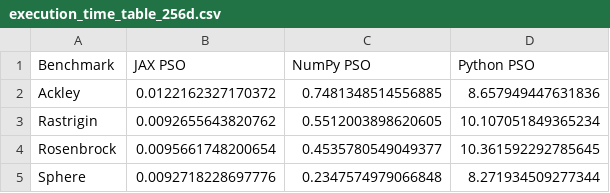
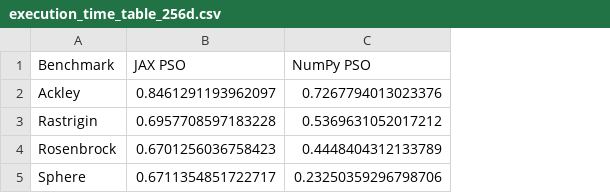
Before and after one commit to marcosnevary/gmp-pso, a CSV file: results/execution_time_table_256d.csv, drawn as a sheet; the diff names each change by its address in the sheet, - before the commit and + after, or states it on an @@ line.

```diff
--- a/results/execution_time_table_256d.csv
+++ b/results/execution_time_table_256d.csv
-column D (Python PSO), rows 2-5: 8.657949447631836 | 10.107051849365234 | 10.361592292785645 | 8.271934509277344
-B2 (JAX PSO): 0.0122162327170372
+B2 (JAX PSO): 0.8461291193962097
-C2 (NumPy PSO): 0.7481348514556885
+C2 (NumPy PSO): 0.7267794013023376
-B3 (JAX PSO): 0.0092655643820762
+B3 (JAX PSO): 0.6957708597183228
-C3 (NumPy PSO): 0.5512003898620605
+C3 (NumPy PSO): 0.5369631052017212
-B4 (JAX PSO): 0.0095661748200654
+B4 (JAX PSO): 0.6701256036758423
-C4 (NumPy PSO): 0.4535780549049377
+C4 (NumPy PSO): 0.4448404312133789
-B5 (JAX PSO): 0.0092718228697776
+B5 (JAX PSO): 0.6711354851722717
-C5 (NumPy PSO): 0.2347574979066848
+C5 (NumPy PSO): 0.23250359296798706
```
Also changed, not shown: results/execution_time_table_32d.csv, results/execution_time_table_4d.csv, 17 other files.
